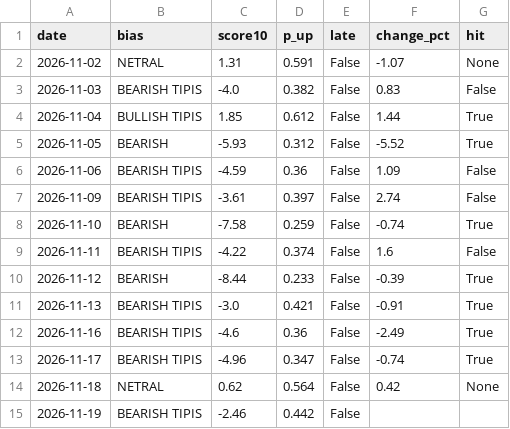
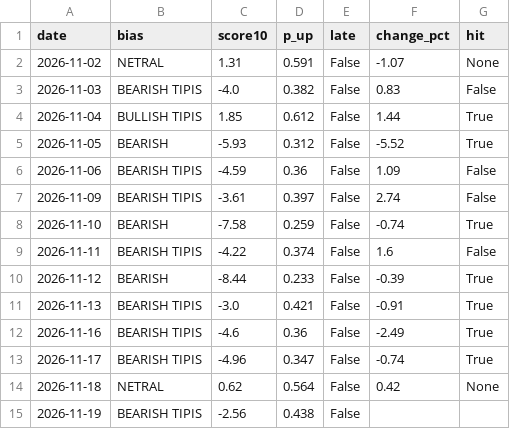
Before and after one commit to bayusamudras/nasdaq-agent, a CSV file: docs/history.csv, drawn as a sheet.

```diff
--- a/docs/history.csv
+++ b/docs/history.csv
@@ -14,2 +14,2 @@ date,bias,score10,p_up,late,change_pct,hit
 2026-11-18,NETRAL,0.62,0.564,False,0.42,None
-2026-11-19,BEARISH TIPIS,-2.46,0.442,False,,
+2026-11-19,BEARISH TIPIS,-2.56,0.438,False,,
```
Also changed, not shown: 3 other files.
